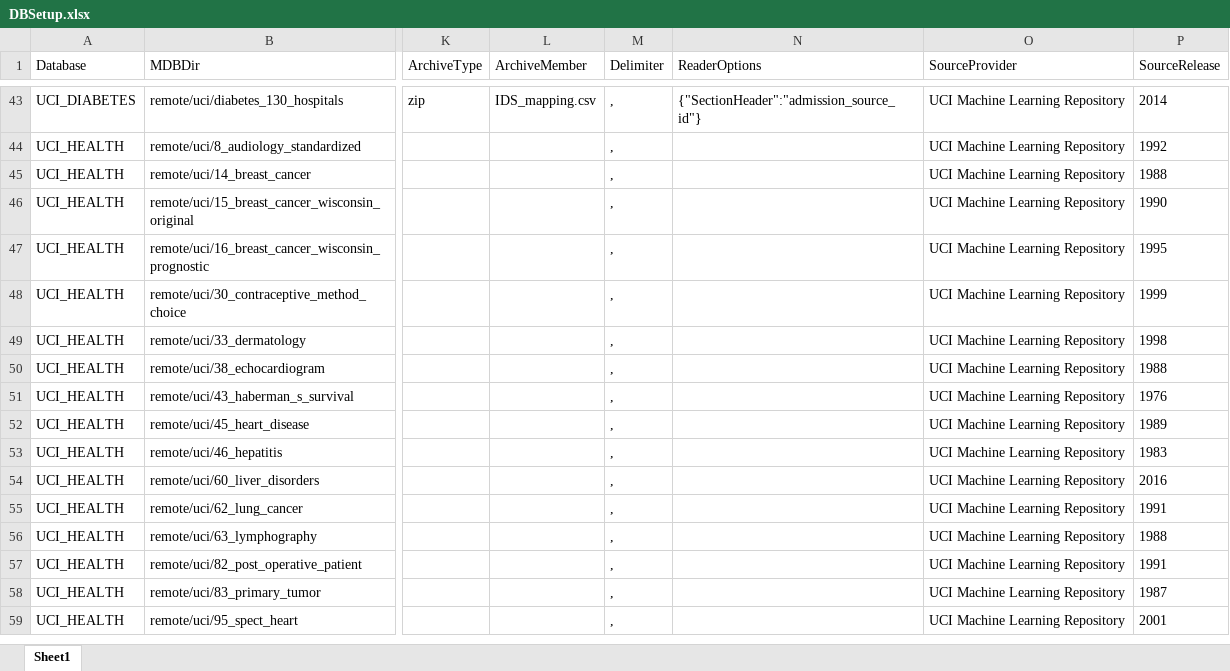
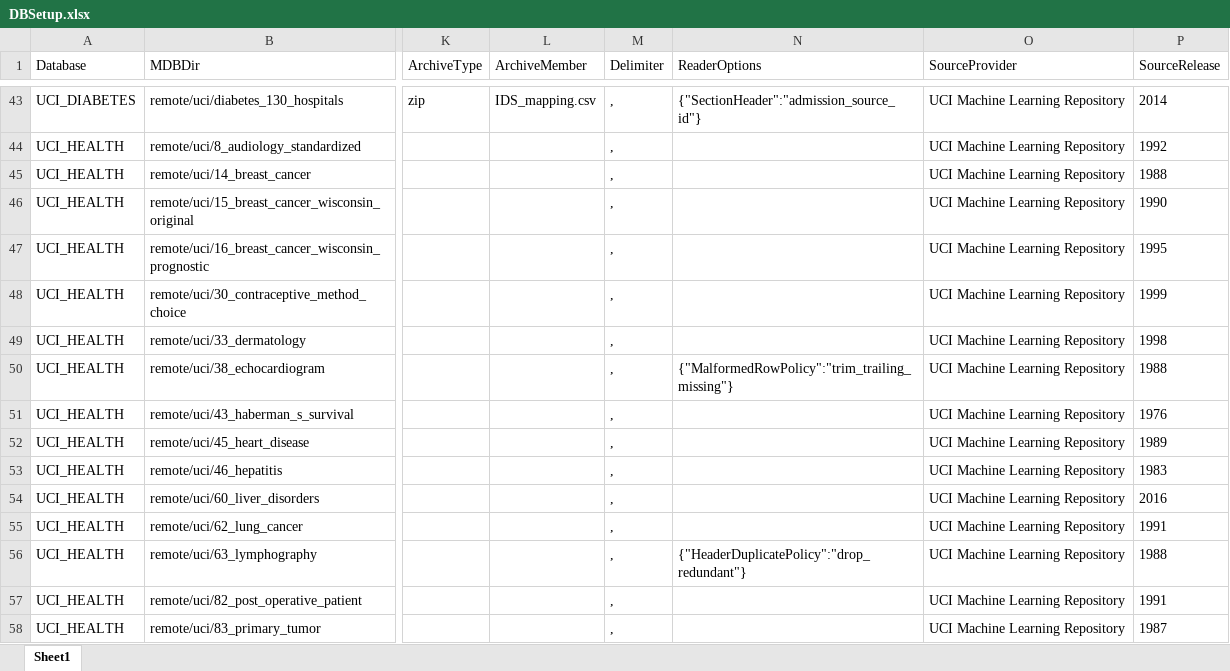
Before and after one commit to brendangongol/repoquet, an Excel workbook: inst/extdata/DBSetup.xlsx, sheet Sheet1, drawn as a sheet; only a part is shown, gaps mark what is left out; the shorter side is filled out with more unchanged rows; values as stored, in another font and other column widths than the file's, no borders; table styles not drawn; the diff names each change by its address in the sheet, - before the commit and + after, or states it on an @@ line.

```diff
--- a/inst/extdata/DBSetup.xlsx (sheet Sheet1)
+++ b/inst/extdata/DBSetup.xlsx (sheet Sheet1)
-N50 (ReaderOptions): (empty)
+N50 (ReaderOptions): {"MalformedRowPolicy":"trim_trailing_missing"}
-N56 (ReaderOptions): (empty)
+N56 (ReaderOptions): {"HeaderDuplicatePolicy":"drop_redundant"}
```
Also changed, not shown: 3 other files.
